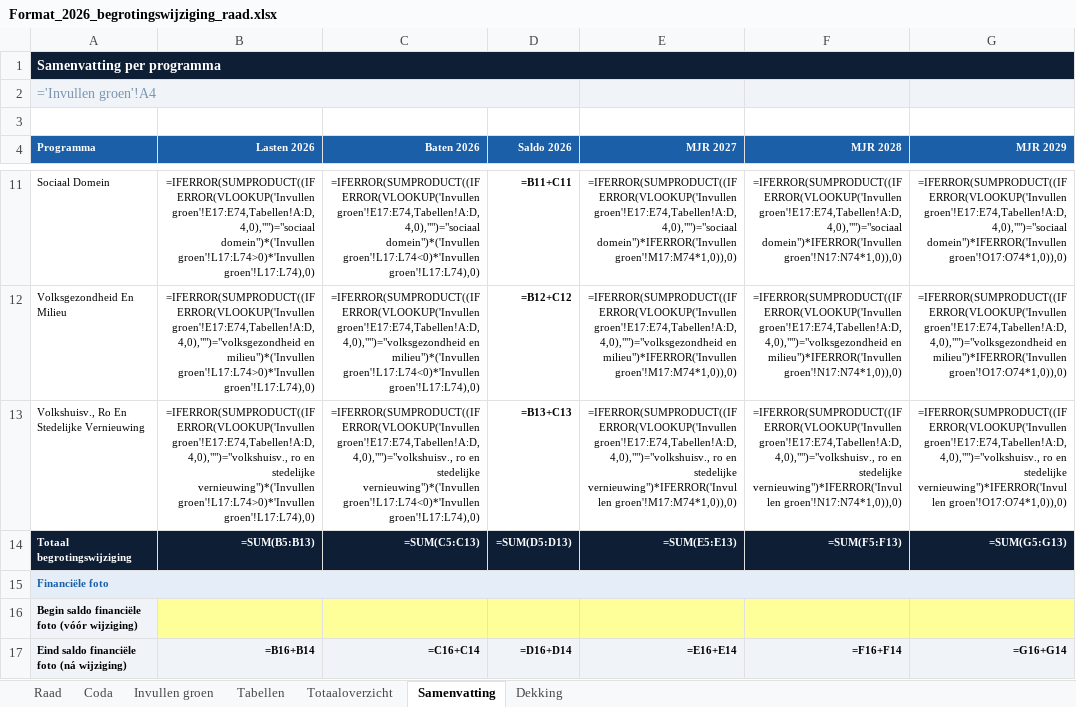
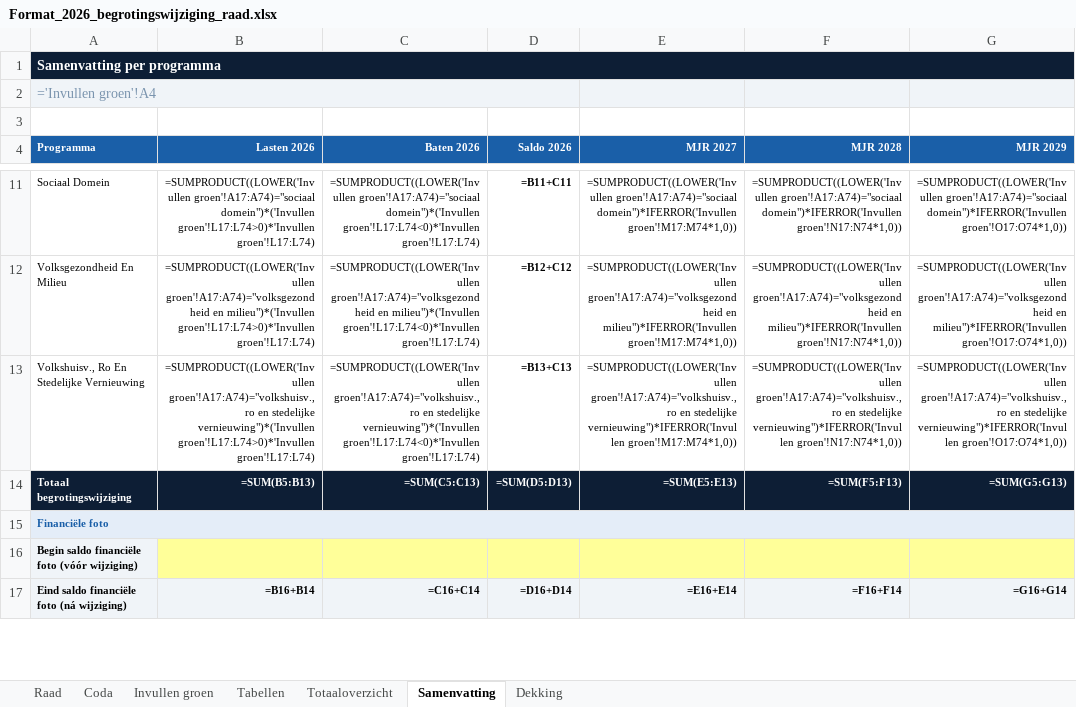
Before and after one commit to MoniqueStrik/Nieuw, an Excel workbook: Format_2026_begrotingswijziging_raad.xlsx, sheet Samenvatting, drawn as a sheet; only a part is shown, gaps mark what is left out; values as stored, in another font and other column widths than the file's, no borders; formulas without a stored value are shown as written; the diff covers the shown part only; the diff names each change by its address in the sheet, - before the commit and + after, or states it on an @@ line.

```diff
--- a/Format_2026_begrotingswijziging_raad.xlsx (sheet Samenvatting)
+++ b/Format_2026_begrotingswijziging_raad.xlsx (sheet Samenvatting)
-B11 (Lasten 2026): =IFERROR(SUMPRODUCT((IFERROR(VLOOKUP('Invullen groen'!E17:E74,Tabellen!A:D,4,0),"")="sociaal domein")*('Invullen groen'!L17:L74>0)*'Invullen groen'!L17:L74),0)
+B11 (Lasten 2026): =SUMPRODUCT((LOWER('Invullen groen'!A17:A74)="sociaal domein")*('Invullen groen'!L17:L74>0)*'Invullen groen'!L17:L74)
-C11 (Baten 2026): =IFERROR(SUMPRODUCT((IFERROR(VLOOKUP('Invullen groen'!E17:E74,Tabellen!A:D,4,0),"")="sociaal domein")*('Invullen groen'!L17:L74<0)*'Invullen groen'!L17:L74),0)
+C11 (Baten 2026): =SUMPRODUCT((LOWER('Invullen groen'!A17:A74)="sociaal domein")*('Invullen groen'!L17:L74<0)*'Invullen groen'!L17:L74)
-E11 (MJR 2027): =IFERROR(SUMPRODUCT((IFERROR(VLOOKUP('Invullen groen'!E17:E74,Tabellen!A:D,4,0),"")="sociaal domein")*IFERROR('Invullen groen'!M17:M74*1,0)),0)
+E11 (MJR 2027): =SUMPRODUCT((LOWER('Invullen groen'!A17:A74)="sociaal domein")*IFERROR('Invullen groen'!M17:M74*1,0))
-F11 (MJR 2028): =IFERROR(SUMPRODUCT((IFERROR(VLOOKUP('Invullen groen'!E17:E74,Tabellen!A:D,4,0),"")="sociaal domein")*IFERROR('Invullen groen'!N17:N74*1,0)),0)
+F11 (MJR 2028): =SUMPRODUCT((LOWER('Invullen groen'!A17:A74)="sociaal domein")*IFERROR('Invullen groen'!N17:N74*1,0))
-G11 (MJR 2029): =IFERROR(SUMPRODUCT((IFERROR(VLOOKUP('Invullen groen'!E17:E74,Tabellen!A:D,4,0),"")="sociaal domein")*IFERROR('Invullen groen'!O17:O74*1,0)),0)
+G11 (MJR 2029): =SUMPRODUCT((LOWER('Invullen groen'!A17:A74)="sociaal domein")*IFERROR('Invullen groen'!O17:O74*1,0))
-B12 (Lasten 2026): =IFERROR(SUMPRODUCT((IFERROR(VLOOKUP('Invullen groen'!E17:E74,Tabellen!A:D,4,0),"")="volksgezondheid en milieu")*('Invullen groen'!L17:L74>0)*'Invullen groen'!L17:L74),0)
+B12 (Lasten 2026): =SUMPRODUCT((LOWER('Invullen groen'!A17:A74)="volksgezondheid en milieu")*('Invullen groen'!L17:L74>0)*'Invullen groen'!L17:L74)
-C12 (Baten 2026): =IFERROR(SUMPRODUCT((IFERROR(VLOOKUP('Invullen groen'!E17:E74,Tabellen!A:D,4,0),"")="volksgezondheid en milieu")*('Invullen groen'!L17:L74<0)*'Invullen groen'!L17:L74),0)
+C12 (Baten 2026): =SUMPRODUCT((LOWER('Invullen groen'!A17:A74)="volksgezondheid en milieu")*('Invullen groen'!L17:L74<0)*'Invullen groen'!L17:L74)
-E12 (MJR 2027): =IFERROR(SUMPRODUCT((IFERROR(VLOOKUP('Invullen groen'!E17:E74,Tabellen!A:D,4,0),"")="volksgezondheid en milieu")*IFERROR('Invullen groen'!M17:M74*1,0)),0)
+E12 (MJR 2027): =SUMPRODUCT((LOWER('Invullen groen'!A17:A74)="volksgezondheid en milieu")*IFERROR('Invullen groen'!M17:M74*1,0))
-F12 (MJR 2028): =IFERROR(SUMPRODUCT((IFERROR(VLOOKUP('Invullen groen'!E17:E74,Tabellen!A:D,4,0),"")="volksgezondheid en milieu")*IFERROR('Invullen groen'!N17:N74*1,0)),0)
+F12 (MJR 2028): =SUMPRODUCT((LOWER('Invullen groen'!A17:A74)="volksgezondheid en milieu")*IFERROR('Invullen groen'!N17:N74*1,0))
-G12 (MJR 2029): =IFERROR(SUMPRODUCT((IFERROR(VLOOKUP('Invullen groen'!E17:E74,Tabellen!A:D,4,0),"")="volksgezondheid en milieu")*IFERROR('Invullen groen'!O17:O74*1,0)),0)
+G12 (MJR 2029): =SUMPRODUCT((LOWER('Invullen groen'!A17:A74)="volksgezondheid en milieu")*IFERROR('Invullen groen'!O17:O74*1,0))
-B13 (Lasten 2026): =IFERROR(SUMPRODUCT((IFERROR(VLOOKUP('Invullen groen'!E17:E74,Tabellen!A:D,4,0),"")="volkshuisv., ro en stedelijke vernieuwing")*('Invullen groen'!L17:L74>0)*'Invullen groen'!L17:L74),0)
+B13 (Lasten 2026): =SUMPRODUCT((LOWER('Invullen groen'!A17:A74)="volkshuisv., ro en stedelijke vernieuwing")*('Invullen groen'!L17:L74>0)*'Invullen groen'!L17:L74)
-C13 (Baten 2026): =IFERROR(SUMPRODUCT((IFERROR(VLOOKUP('Invullen groen'!E17:E74,Tabellen!A:D,4,0),"")="volkshuisv., ro en stedelijke vernieuwing")*('Invullen groen'!L17:L74<0)*'Invullen groen'!L17:L74),0)
+C13 (Baten 2026): =SUMPRODUCT((LOWER('Invullen groen'!A17:A74)="volkshuisv., ro en stedelijke vernieuwing")*('Invullen groen'!L17:L74<0)*'Invullen groen'!L17:L74)
-E13 (MJR 2027): =IFERROR(SUMPRODUCT((IFERROR(VLOOKUP('Invullen groen'!E17:E74,Tabellen!A:D,4,0),"")="volkshuisv., ro en stedelijke vernieuwing")*IFERROR('Invullen groen'!M17:M74*1,0)),0)
+E13 (MJR 2027): =SUMPRODUCT((LOWER('Invullen groen'!A17:A74)="volkshuisv., ro en stedelijke vernieuwing")*IFERROR('Invullen groen'!M17:M74*1,0))
-F13 (MJR 2028): =IFERROR(SUMPRODUCT((IFERROR(VLOOKUP('Invullen groen'!E17:E74,Tabellen!A:D,4,0),"")="volkshuisv., ro en stedelijke vernieuwing")*IFERROR('Invullen groen'!N17:N74*1,0)),0)
+F13 (MJR 2028): =SUMPRODUCT((LOWER('Invullen groen'!A17:A74)="volkshuisv., ro en stedelijke vernieuwing")*IFERROR('Invullen groen'!N17:N74*1,0))
-G13 (MJR 2029): =IFERROR(SUMPRODUCT((IFERROR(VLOOKUP('Invullen groen'!E17:E74,Tabellen!A:D,4,0),"")="volkshuisv., ro en stedelijke vernieuwing")*IFERROR('Invullen groen'!O17:O74*1,0)),0)
+G13 (MJR 2029): =SUMPRODUCT((LOWER('Invullen groen'!A17:A74)="volkshuisv., ro en stedelijke vernieuwing")*IFERROR('Invullen groen'!O17:O74*1,0))
```
Also changed, not shown: 30 edited cells elsewhere in this sheet.
